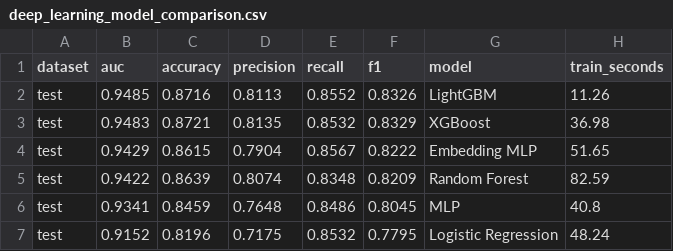
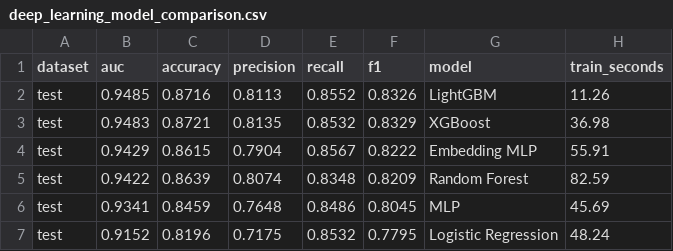
Before and after one commit to tedxu222-cpu/hotel-booking-analysis, a CSV file: reports/deep_learning_model_comparison.csv, drawn as a sheet.

```diff
--- a/reports/deep_learning_model_comparison.csv
+++ b/reports/deep_learning_model_comparison.csv
@@ -3,5 +3,5 @@ test,0.9485,0.8716,0.8113,0.8552,0.8326,LightGBM,11.26
 test,0.9483,0.8721,0.8135,0.8532,0.8329,XGBoost,36.98
-test,0.9429,0.8615,0.7904,0.8567,0.8222,Embedding MLP,51.65
+test,0.9429,0.8615,0.7904,0.8567,0.8222,Embedding MLP,55.91
 test,0.9422,0.8639,0.8074,0.8348,0.8209,Random Forest,82.59
-test,0.9341,0.8459,0.7648,0.8486,0.8045,MLP,40.8
+test,0.9341,0.8459,0.7648,0.8486,0.8045,MLP,45.69
 test,0.9152,0.8196,0.7175,0.8532,0.7795,Logistic Regression,48.24
```
Also changed, not shown: reports/deep_learning_model_metrics.csv, reports/deep_learning_tuning_results.csv, 14 other files.
